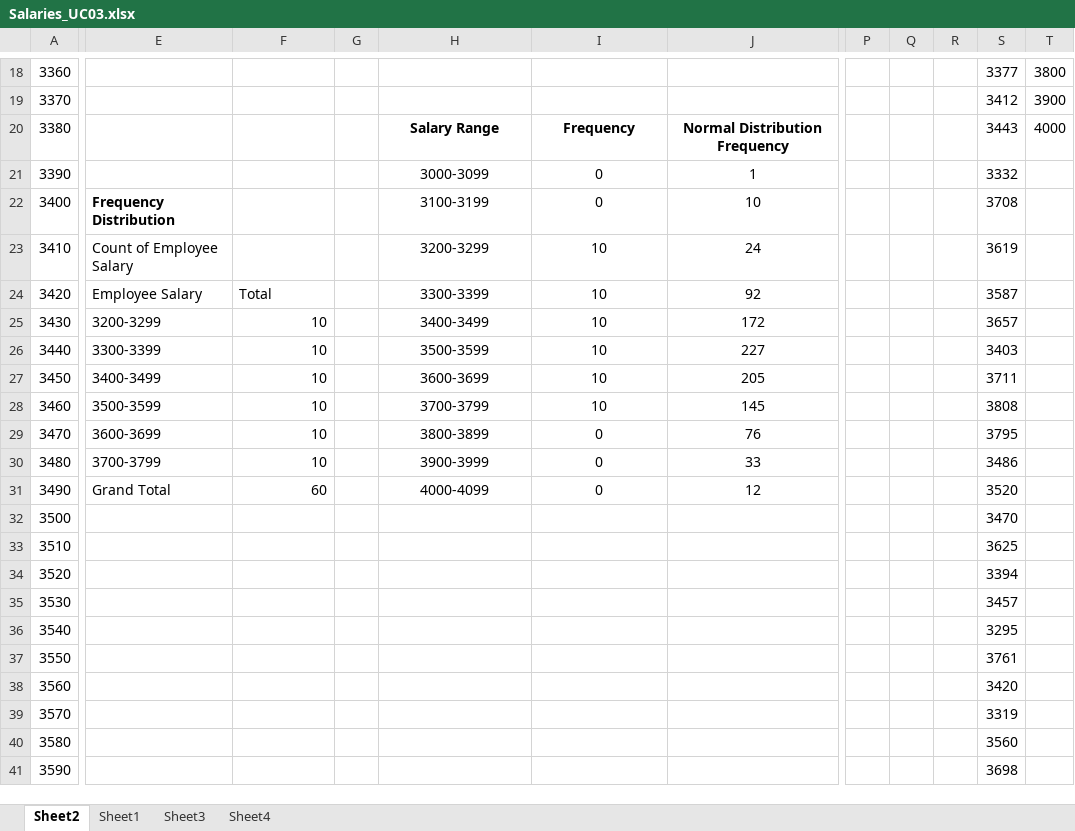
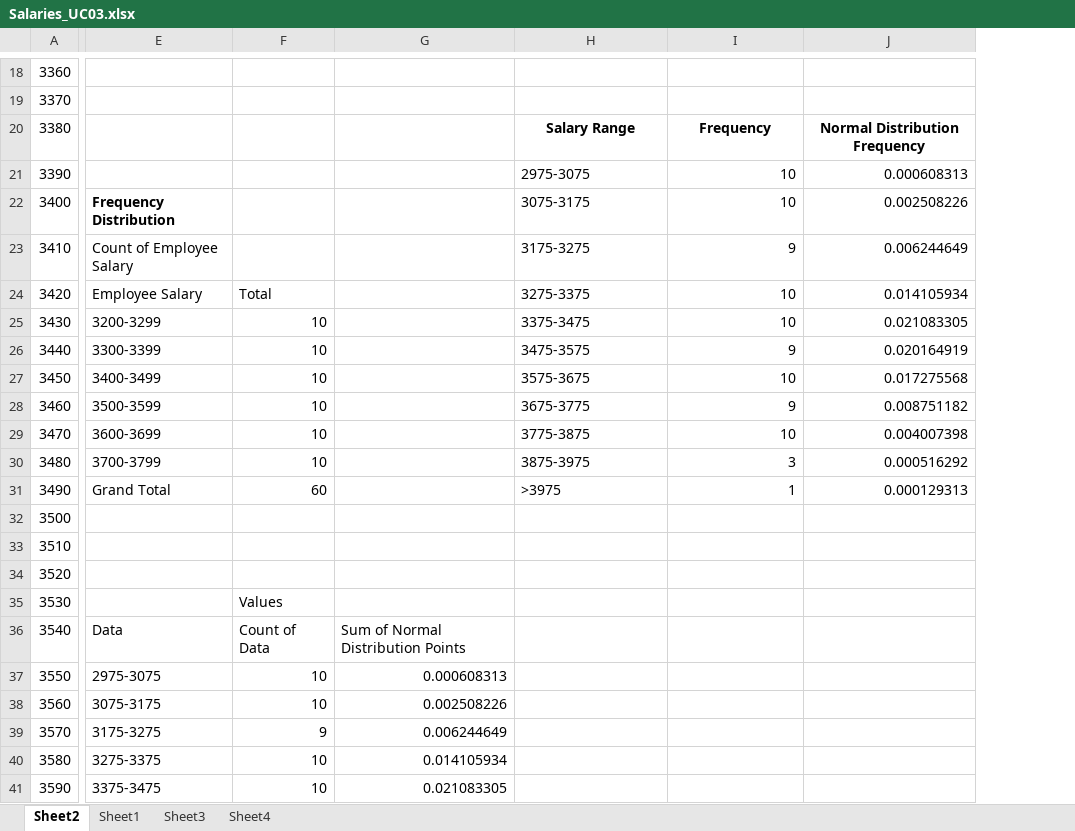
Before and after one commit to sarathmallam/Inceptez-B13, an Excel workbook: Statistics Use Cases/Salaries_UC03.xlsx, sheet Sheet2, drawn as a sheet; only a part is shown, gaps mark what is left out; values as stored, in another font and other column widths than the file's, no borders; charts and pictures not drawn; removed rows and columns are numbered as before the commit, all else as after; the diff covers the shown part only; the diff names each change by its address in the sheet, - before the commit and + after, or states it on an @@ line.

Commit message:
Add files via upload
Completed the credit card exercise to find the correlation statistics

```diff
--- a/Statistics Use Cases/Salaries_UC03.xlsx (sheet Sheet2)
+++ b/Statistics Use Cases/Salaries_UC03.xlsx (sheet Sheet2)
-column G, empty
+column G, rows 36-41: Sum of Normal Distribution Points | 0.000608313 | 0.002508226 | 0.006244649 | 0.014105934 | 0.021083305
-column J, rows 20-31: Normal Distribution Frequency | 1 | 10 | 24 | 92 | 172 | 227 | 205 | 145 | 76 | 33 | 12
+column J, rows 20-31: Normal Distribution Frequency | 0.000608313 | 0.002508226 | 0.006244649 | 0.014105934 | 0.021083305 | 0.020164919 | 0.017275568 | 0.008751182 | 0.004007398 | 0.000516292 | 0.000129313
-column P, empty
-column Q, empty
-column R, empty
-column S, rows 18-41: 3377 | 3412 | 3443 | 3332 | 3708 | 3619 | 3587 | 3657 | 3403 | 3711 | 3808 | 3795 | 3486 | 3520 | 3470 | 3625 | 3394 | 3457 | 3295 | 3761 | 3420 | 3319 | 3560 | 3698
-column T, rows 18-20: 3800 | 3900 | 4000
-H21: 3000-3099
+H21: 2975-3075
-H21:H31 alignment: center
+H21:H31 alignment: left
-I21:I22: 0
+I21:I22: 10
-I21:I31 alignment: center
+I21:I31 alignment: right
-H22: 3100-3199
+H22: 3075-3175
-H23: 3200-3299
+H23: 3175-3275
-I23: 10
+I23: 9
-H24: 3300-3399
+H24: 3275-3375
-H25: 3400-3499
+H25: 3375-3475
-H26: 3500-3599
+H26: 3475-3575
-I26: 10
+I26: 9
-H27: 3600-3699
+H27: 3575-3675
-H28: 3700-3799
+H28: 3675-3775
-I28: 10
+I28: 9
-H29: 3800-3899
+H29: 3775-3875
-I29: 0
+I29: 10
-H30: 3900-3999
+H30: 3875-3975
-I30: 0
+I30: 3
-H31: 4000-4099
+H31: >3975
-I31: 0
+I31: 1
-F35: (empty)
+F35: Values
-E36: (empty)
+E36: Data
-F36: (empty)
+F36: Count of Data
-E37: (empty)
+E37: 2975-3075
-F37:F38: (empty)
+F37:F38: 10
-E38: (empty)
+E38: 3075-3175
-E39: (empty)
+E39: 3175-3275
-F39: (empty)
+F39: 9
-E40: (empty)
+E40: 3275-3375
-F40:F41: (empty)
+F40:F41: 10
-E41: (empty)
+E41: 3375-3475
```
Also changed, not shown: 909 removed rows, 36 edited cells and cell formats elsewhere in this sheet, charts or pictures, Statistics Use Cases/Products_UC01.xlsx, 1 other file.
